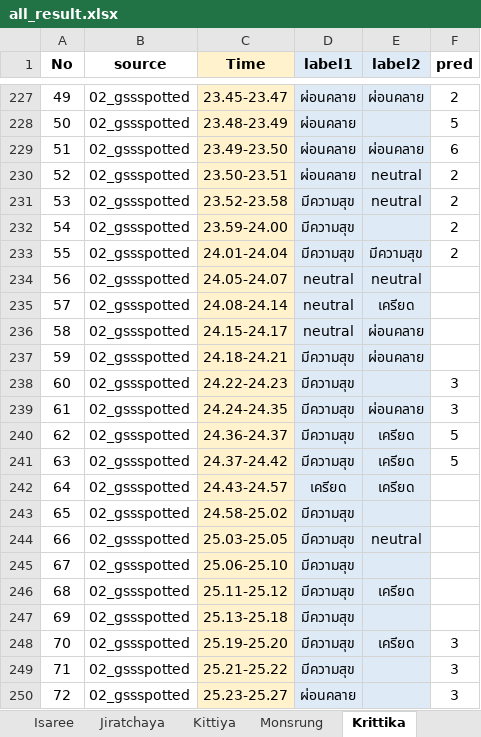
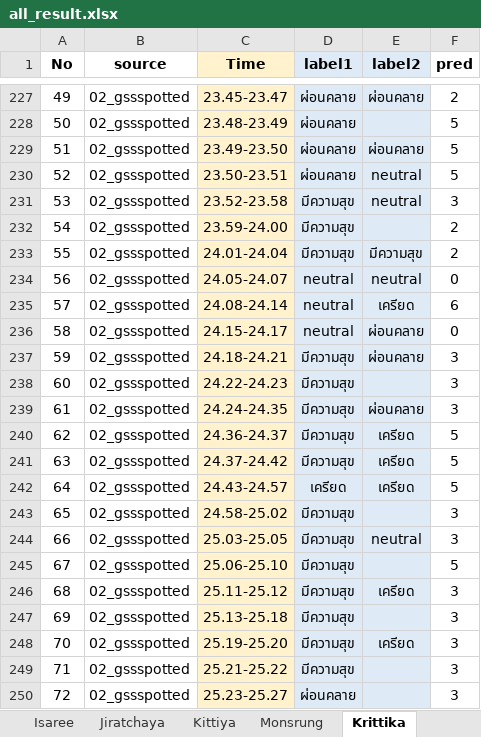
Before and after one commit to SukritJaAIproject/AICARE, an Excel workbook: test_youtube/result/all_result.xlsx, sheet Krittika, drawn as a sheet; only a part is shown, gaps mark what is left out; values as stored, in another font and other column widths than the file's, no borders; the diff names each change by its address in the sheet, - before the commit and + after, or states it on an @@ line.

Commit message:
Update all_result.xlsx

```diff
--- a/test_youtube/result/all_result.xlsx (sheet Krittika)
+++ b/test_youtube/result/all_result.xlsx (sheet Krittika)
-F229 (pred): 6
+F229 (pred): 5
-F230 (pred): 2
+F230 (pred): 5
-F231 (pred): 2
+F231 (pred): 3
-F234 (pred): (empty)
+F234 (pred): 0
-F235 (pred): (empty)
+F235 (pred): 6
-F236 (pred): (empty)
+F236 (pred): 0
-F237 (pred): (empty)
+F237 (pred): 3
-F242 (pred): (empty)
+F242 (pred): 5
-F243:F244 (pred): (empty)
+F243:F244 (pred): 3
-F245 (pred): (empty)
+F245 (pred): 5
-F246:F247 (pred): (empty)
+F246:F247 (pred): 3
```
